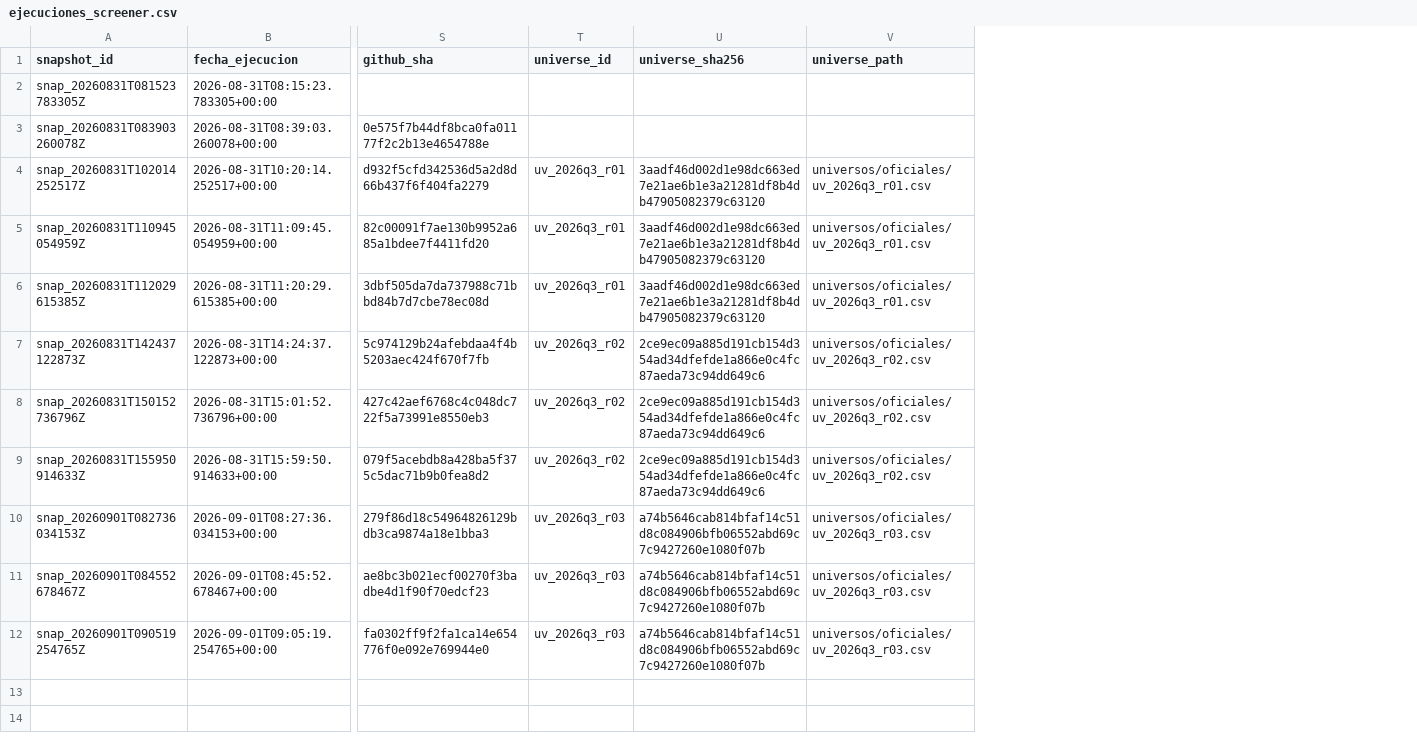
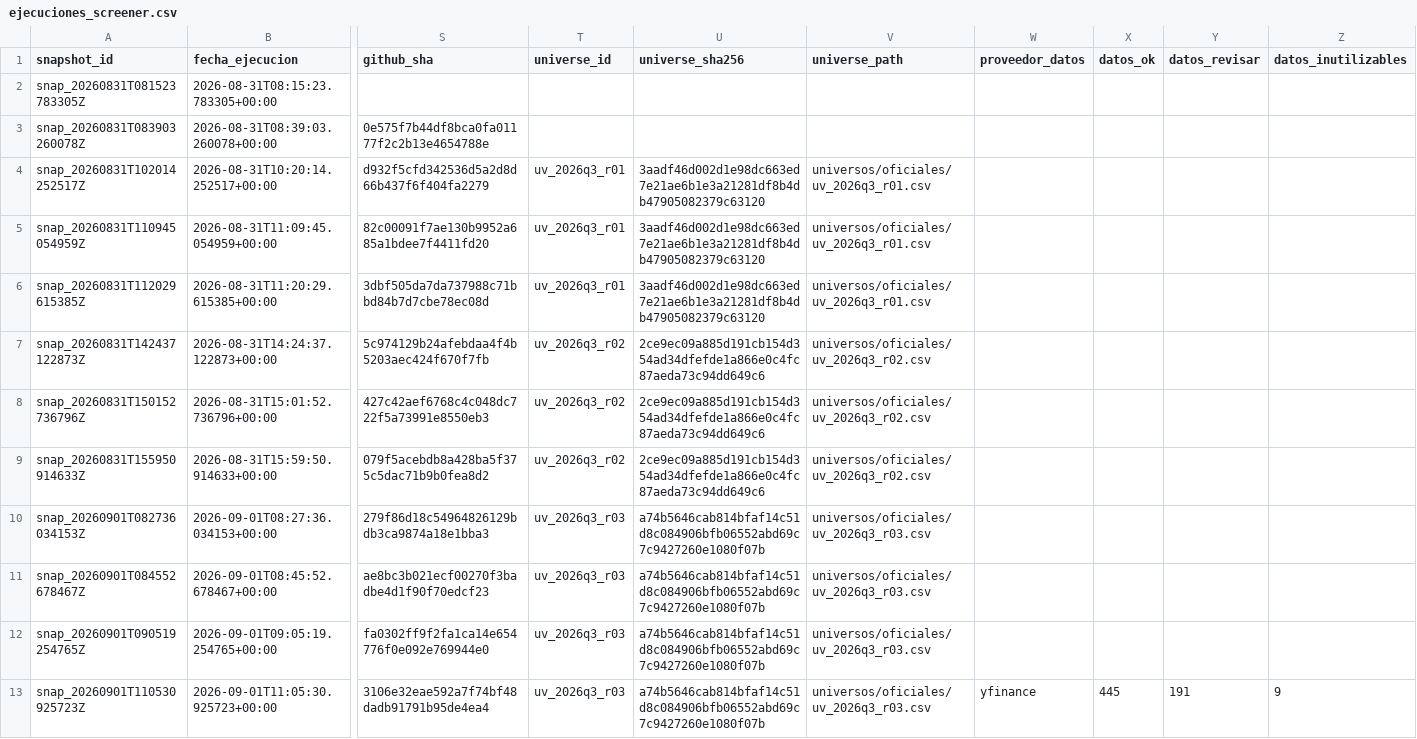
Before and after one commit to DiegoRecover8/screener-value-investing, a CSV file: ejecuciones_screener.csv, drawn as a sheet; only a part is shown, gaps mark what is left out; rows hold the shown columns only; the diff names each change by its address in the sheet, - before the commit and + after, or states it on an @@ line.

```diff
--- a/ejecuciones_screener.csv
+++ b/ejecuciones_screener.csv
+column W (proveedor_datos), empty
+column X (datos_ok), empty
+column Y (datos_revisar), empty
+column Z (datos_inutilizables), empty
+row 13: snap_20260901T110530925723Z | 2026-09-01T11:05:30.925723+00:00 | 3106e32eae592a7f74bf48dadb91791b95de4ea4 | uv_2026q3_r03 | a74b5646cab814bfaf14c51d8c084906bfb06552abd69c7c9427260e1080f07b | universos/oficiales/uv_2026q3_r03.csv | yfinance | 445 | 191 | 9
```
Also changed, not shown: 1 other file.
